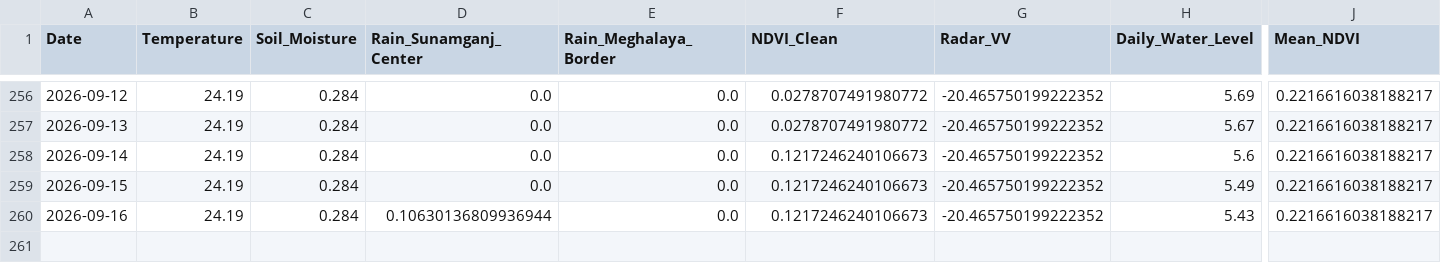
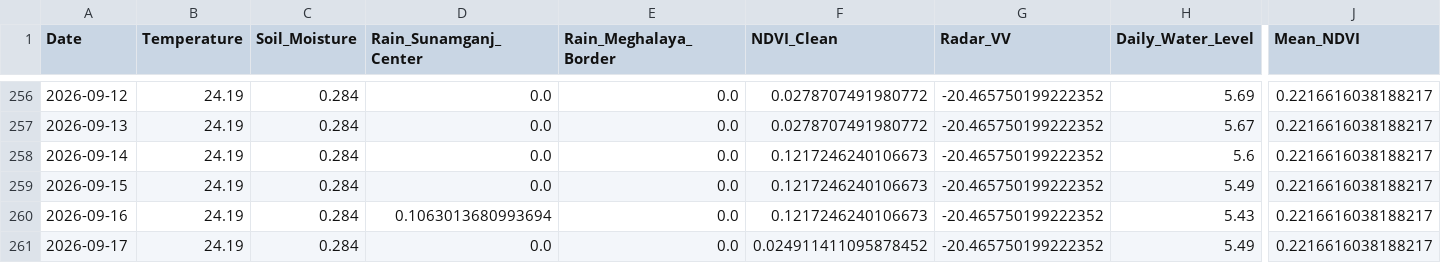
Before and after one commit to bappyBDN/AgroPulse-BD, a CSV file: AgroPulse_Test_Dataset_Final.csv, drawn as a sheet; only a part is shown, gaps mark what is left out; rows hold the shown columns only; the diff names each change by its address in the sheet, - before the commit and + after, or states it on an @@ line.

```diff
--- a/AgroPulse_Test_Dataset_Final.csv
+++ b/AgroPulse_Test_Dataset_Final.csv
-D260 (Rain_Sunamganj_Center): 0.10630136809936944
+D260 (Rain_Sunamganj_Center): 0.1063013680993694
+row 261: 2026-09-17 | 24.19 | 0.284 | 0.0 | 0.0 | 0.024911411095878452 | -20.465750199222352 | 5.49 | 0.2216616038188217
```
Also changed, not shown: Agro_pulsedataset(verified).csv.
